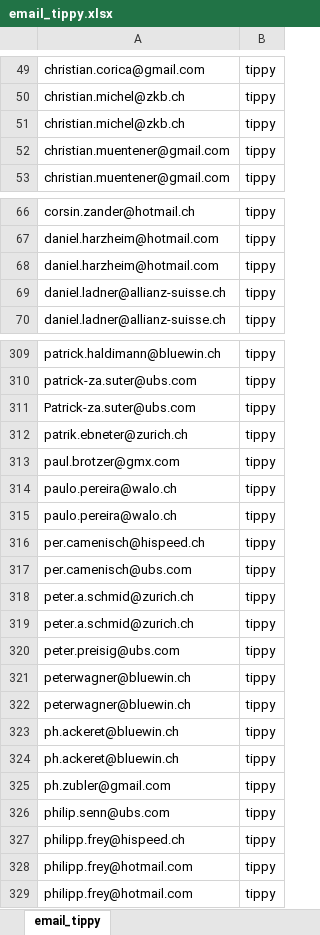
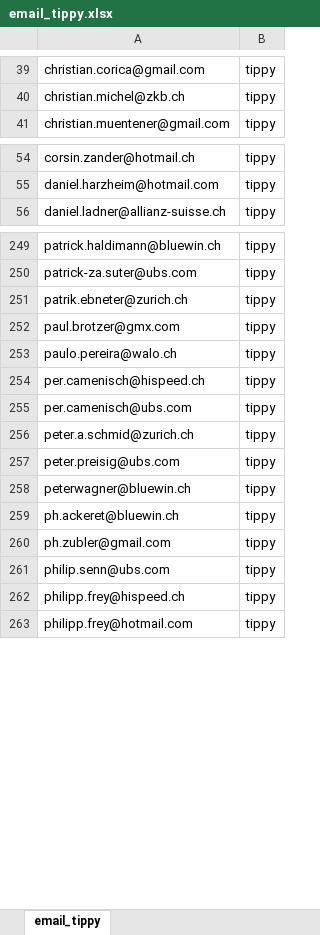
Before and after one commit to sjlae/em2008, an Excel workbook: EM2008/email_tippy.xlsx, sheet email_tippy, drawn as a sheet; only a part is shown, gaps mark what is left out; values as stored, in another font and other column widths than the file's, no borders; removed rows and columns are numbered as before the commit, all else as after; the diff covers the shown part only; the diff names each change by its address in the sheet, - before the commit and + after, or states it on an @@ line.

```diff
--- a/EM2008/email_tippy.xlsx (sheet email_tippy)
+++ b/EM2008/email_tippy.xlsx (sheet email_tippy)
-row 51: christian.michel@zkb.ch | tippy
-row 52: christian.muentener@gmail.com | tippy
-row 68: daniel.harzheim@hotmail.com | tippy
-row 69: daniel.ladner@allianz-suisse.ch | tippy
-row 311: Patrick-za.suter@ubs.com | tippy
-row 314: paulo.pereira@walo.ch | tippy
-row 319: peter.a.schmid@zurich.ch | tippy
-row 322: peterwagner@bluewin.ch | tippy
-row 323: ph.ackeret@bluewin.ch | tippy
-row 328: philipp.frey@hotmail.com | tippy
```
Also changed, not shown: 1 added row and 79 removed rows elsewhere in this sheet, 2 other files.
